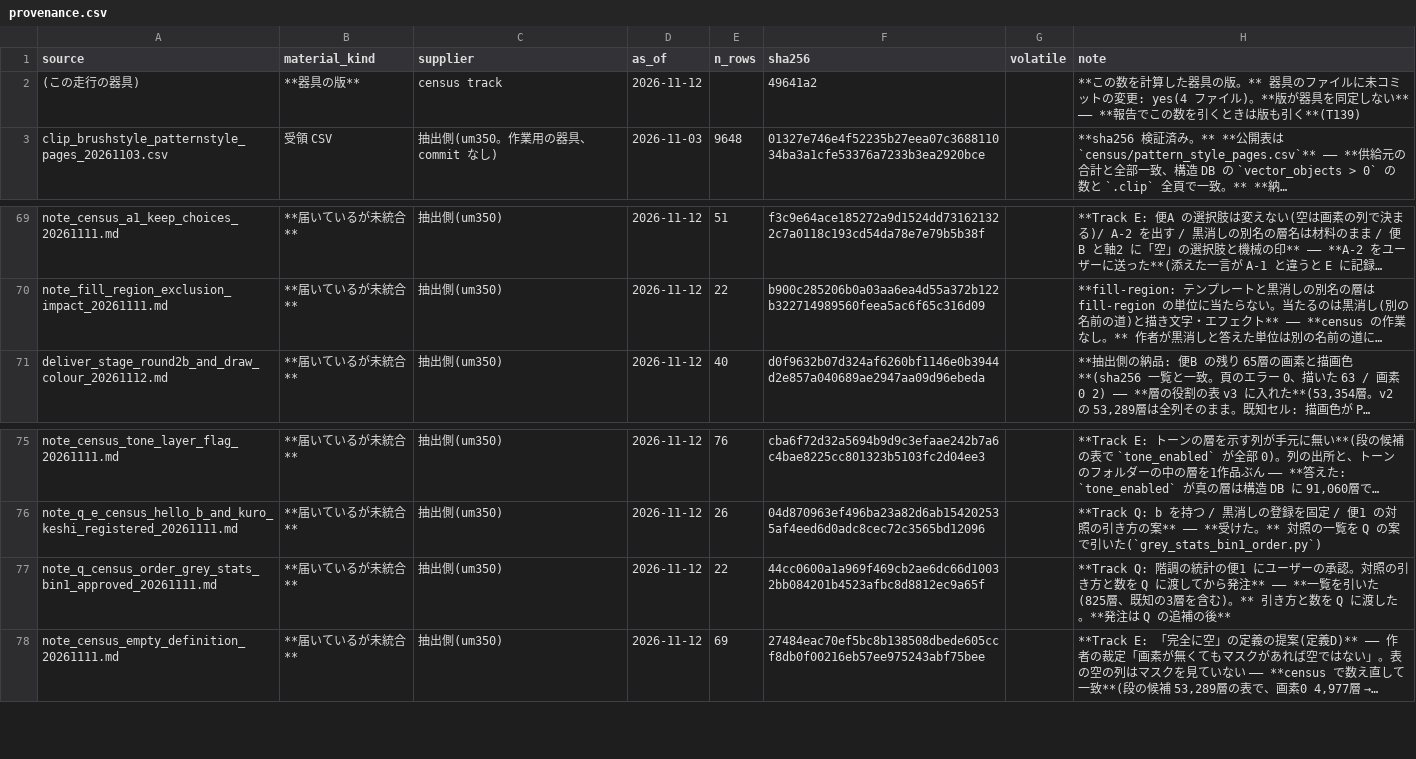
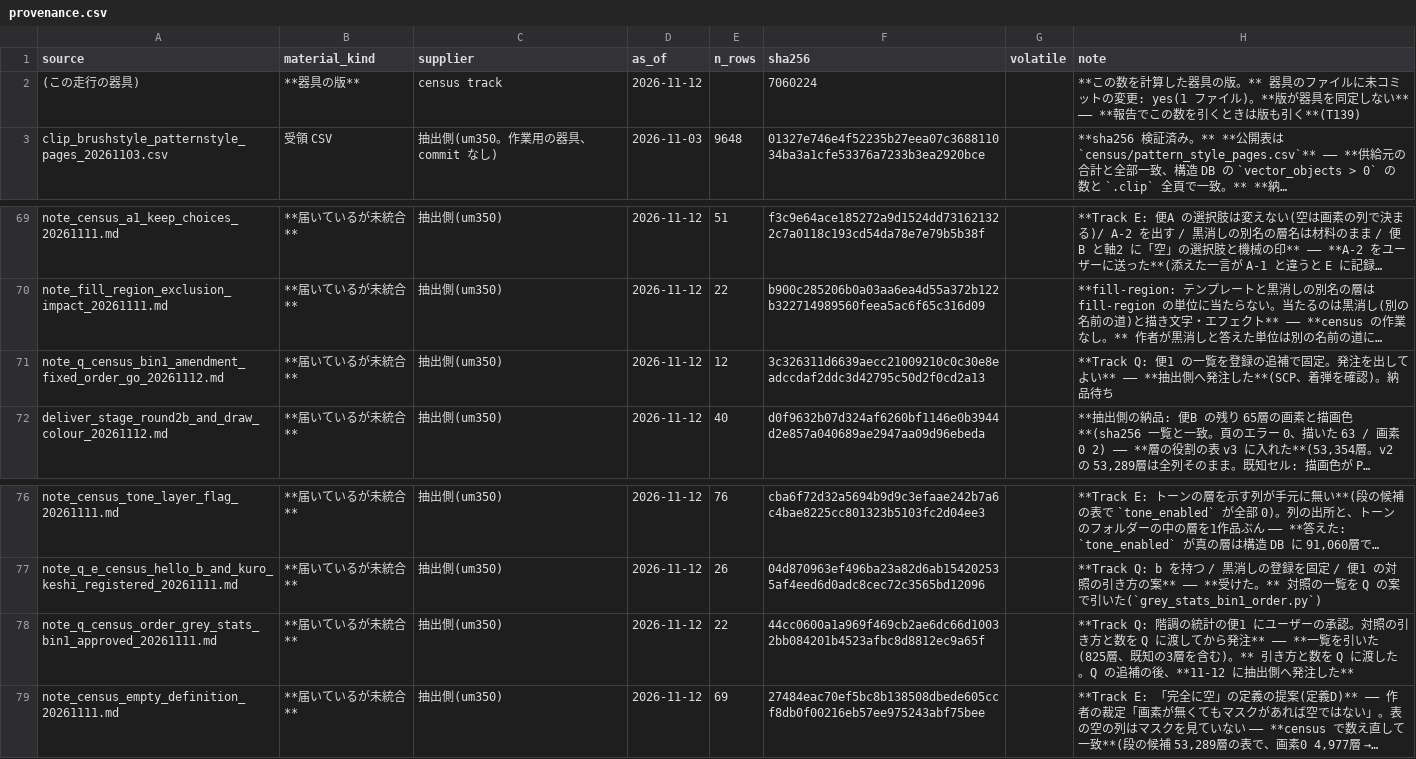
Before and after one commit to kuromook/gen_lineart, a CSV file: census/provenance.csv, drawn as a sheet; only a part is shown, gaps mark what is left out; long unchanged cells end in …; addresses are those after the commit; the diff names each change by its address in the sheet, - before the commit and + after, or states it on an @@ line.

```diff
--- a/census/provenance.csv
+++ b/census/provenance.csv
-F2 (sha256): 49641a2
+F2 (sha256): 7060224
-H2 (note): …の変更: yes(4 ファイル…
+H2 (note): …の変更: yes(1 ファイル…
+row 71: note_q_census_bin1_amendment_fixed_order_go_20261112.md | **届いているが未統合** | 抽出側(um350) | 2026-11-12 | 12 | 3c326311d6639aecc21009210c0c30e8eadccdaf2ddc3d42795c50d2f0cd2a13 |  | **Track Q: 便1 の一覧を登録の追補で固定。発注を出してよい** —— **抽出側へ発注した**(SCP、着弾を確認)。納品待ち
-H78 (note): …渡した。**発注は Q の追補の後**
+H78 (note): …渡した。Q の追補の後、**11-12 に抽出側へ発注した**
```
Also changed, not shown: 1 other file.
